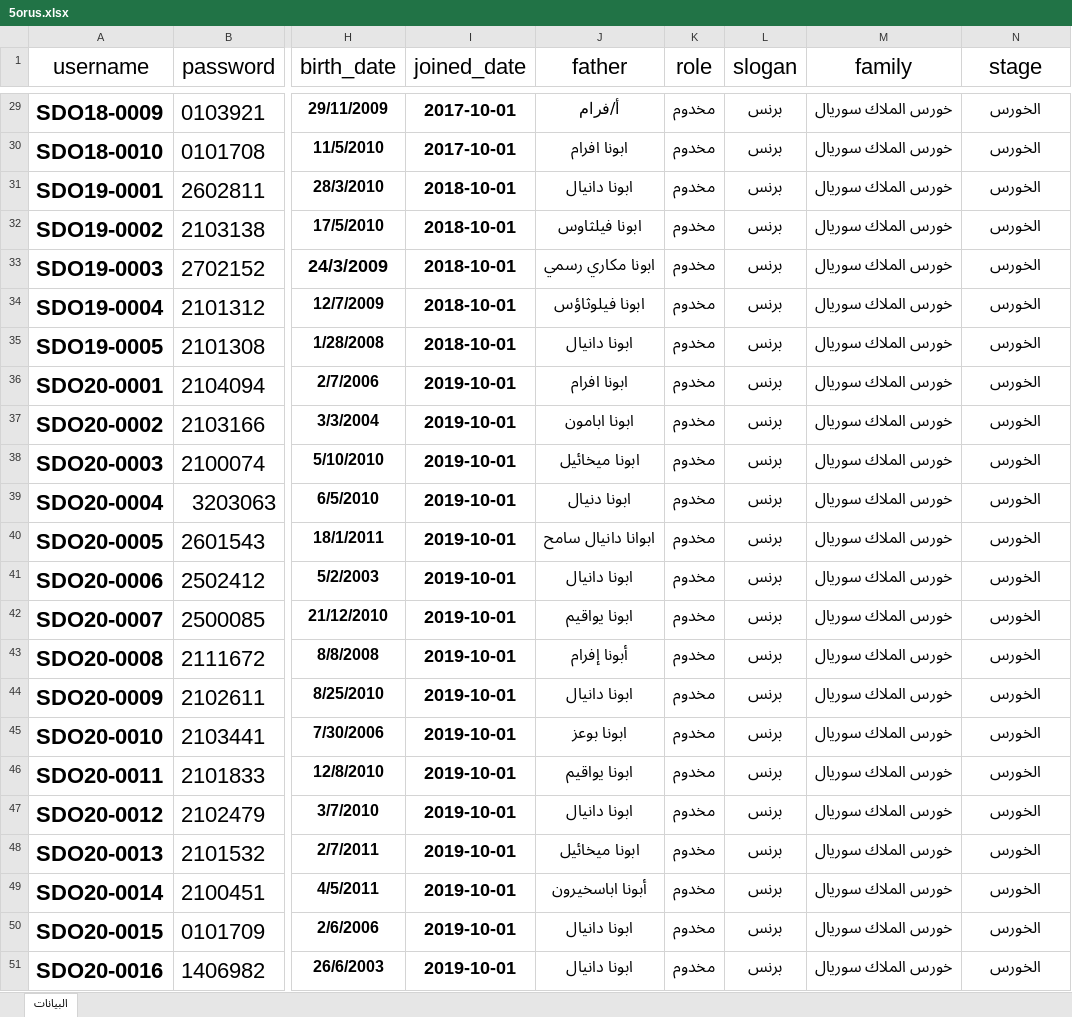
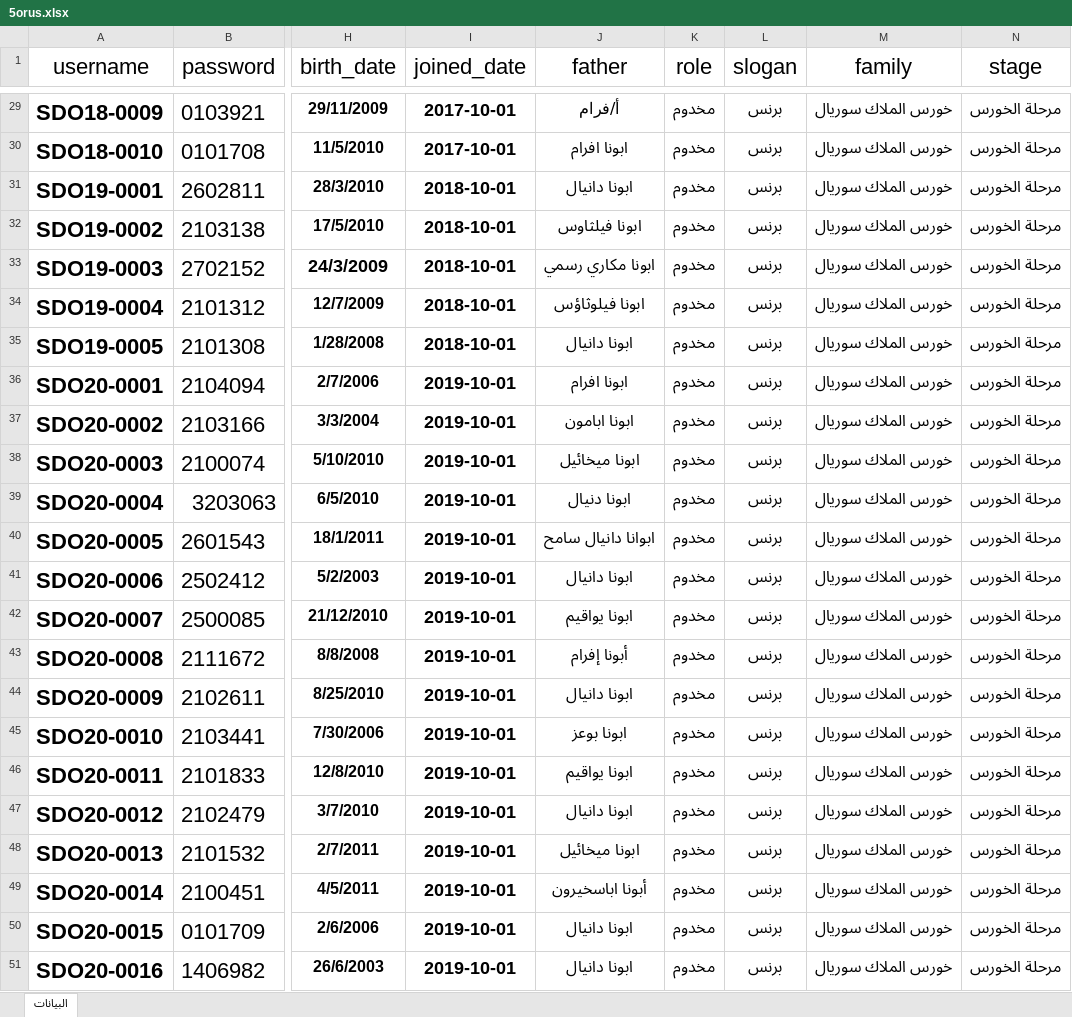
Before and after one commit to engFaridFayez/marmina-API, an Excel workbook: Data/5orus.xlsx, sheet البيانات, drawn as a sheet; only a part is shown, gaps mark what is left out; values as stored, in another font and other column widths than the file's, no borders; the diff covers the shown part only; the diff names each change by its address in the sheet, - before the commit and + after, or states it on an @@ line.

```diff
--- a/Data/5orus.xlsx (sheet البيانات)
+++ b/Data/5orus.xlsx (sheet البيانات)
-N29:N51 (stage): الخورس
+N29:N51 (stage): مرحلة الخورس
```
Also changed, not shown: 27 edited cells elsewhere in this sheet.
